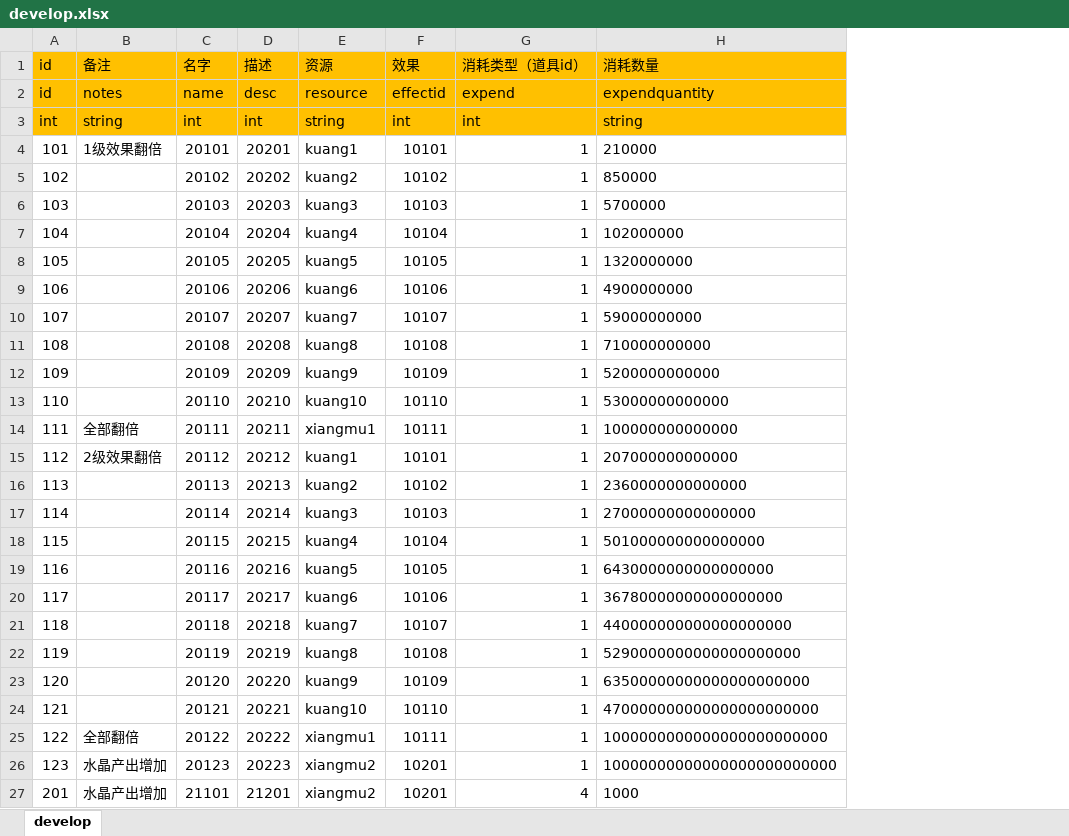
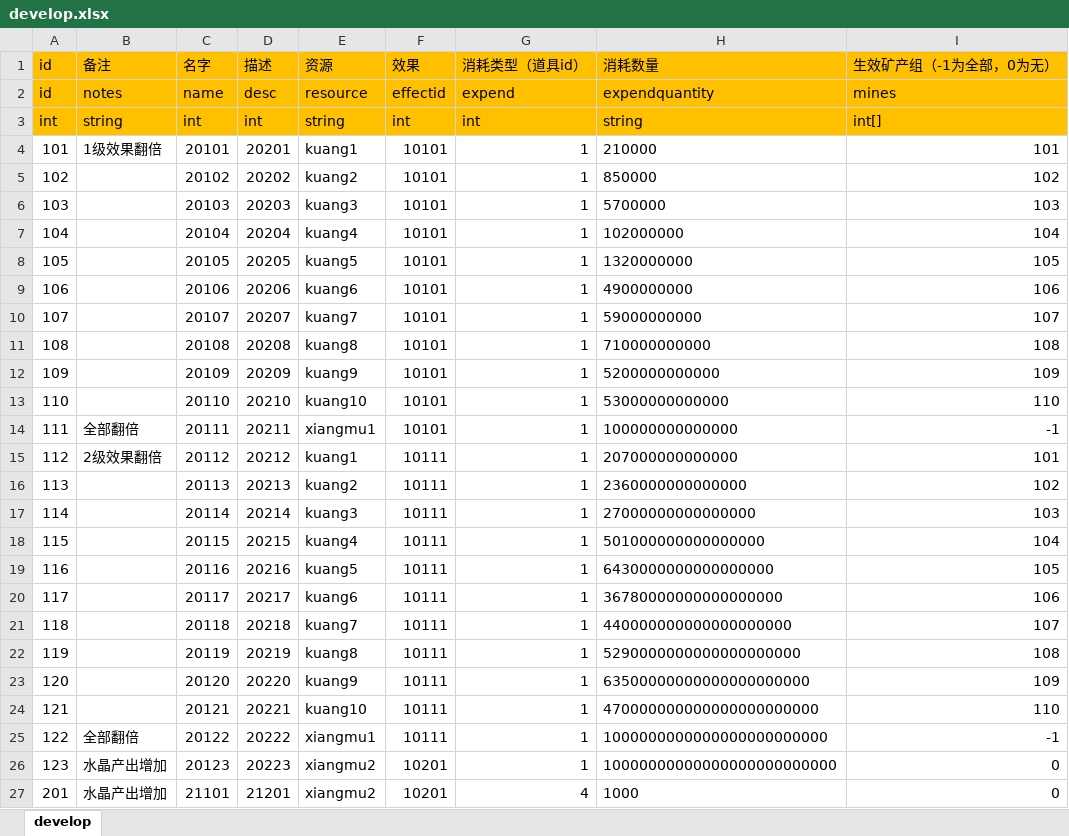
Before and after one commit to maziliang-code/RippleMinerTycoon, an Excel workbook: excel/develop.xlsx, sheet develop, drawn as a sheet; only a part is shown; values as stored, in another font and other column widths than the file's, no borders; the diff covers the shown part only; the diff names each change by its address in the sheet, - before the commit and + after, or states it on an @@ line.

```diff
--- a/excel/develop.xlsx (sheet develop)
+++ b/excel/develop.xlsx (sheet develop)
+column I (生效矿产组（-1为全部，0为无）), rows 2-27: mines | int[] | 101 | 102 | 103 | 104 | 105 | 106 | 107 | 108 | 109 | 110 | -1 | 101 | 102 | 103 | 104 | 105 | 106 | 107 | 108 | 109 | 110 | -1 | 0 | 0
-F5 (效果): 10102
+F5 (效果): 10101
-F6 (效果): 10103
+F6 (效果): 10101
-F7 (效果): 10104
+F7 (效果): 10101
-F8 (效果): 10105
+F8 (效果): 10101
-F9 (效果): 10106
+F9 (效果): 10101
-F10 (效果): 10107
+F10 (效果): 10101
-F11 (效果): 10108
+F11 (效果): 10101
-F12 (效果): 10109
+F12 (效果): 10101
-F13 (效果): 10110
+F13 (效果): 10101
-F14 (效果): 10111
+F14 (效果): 10101
-F15 (效果): 10101
+F15 (效果): 10111
-F16 (效果): 10102
+F16 (效果): 10111
-F17 (效果): 10103
+F17 (效果): 10111
-F18 (效果): 10104
+F18 (效果): 10111
-F19 (效果): 10105
+F19 (效果): 10111
-F20 (效果): 10106
+F20 (效果): 10111
-F21 (效果): 10107
+F21 (效果): 10111
-F22 (效果): 10108
+F22 (效果): 10111
-F23 (效果): 10109
+F23 (效果): 10111
-F24 (效果): 10110
+F24 (效果): 10111
```
Also changed, not shown: 28 edited cells elsewhere in this sheet, excel/effect.xlsx, excel/manager.xlsx.
